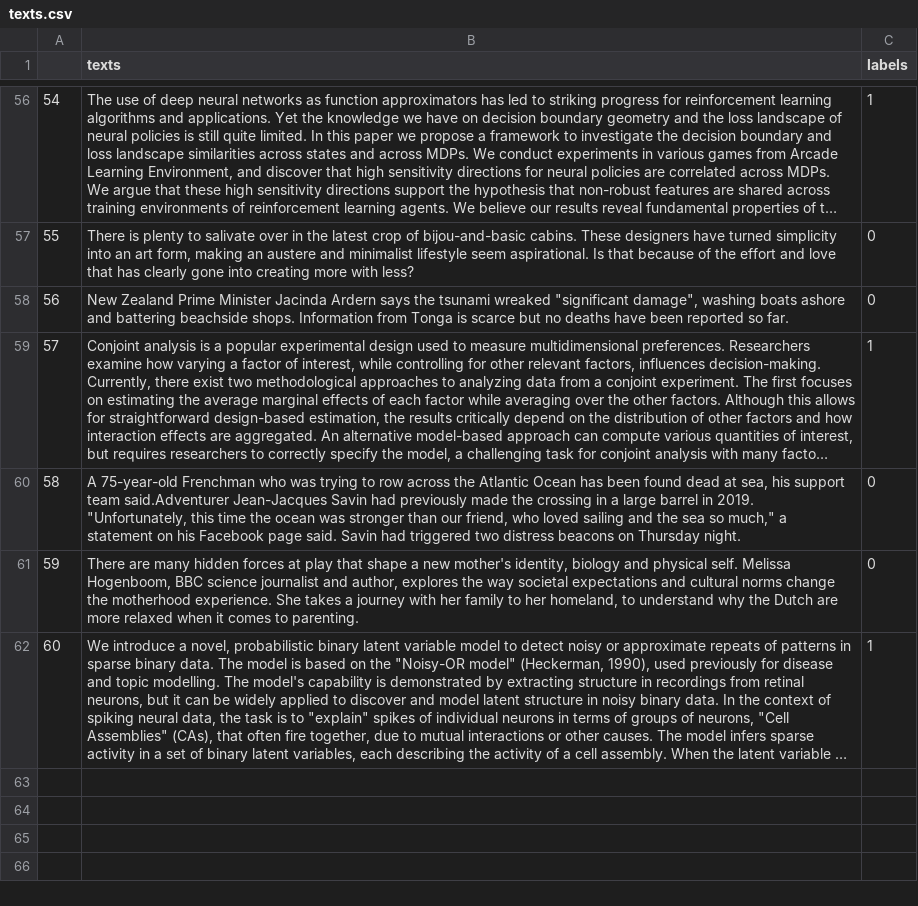
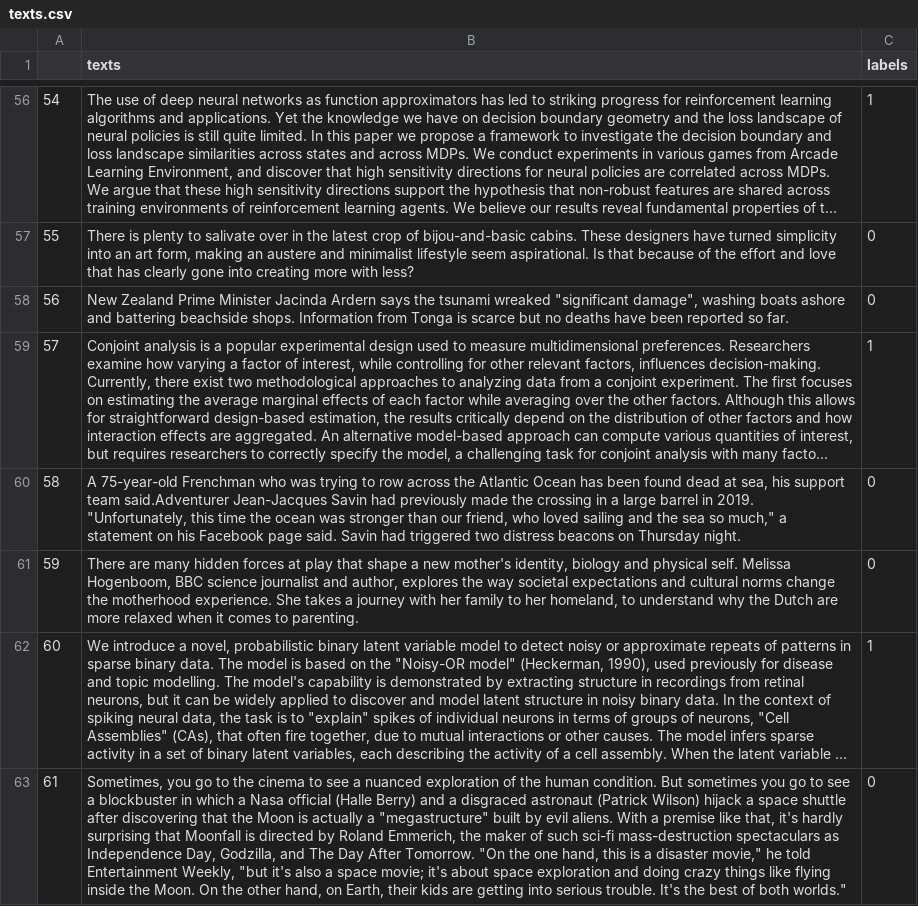
Before and after one commit to AndreasMerentitis/TfLambda-arxiv-keras, a CSV file: texts.csv, drawn as a sheet; only a part is shown, gaps mark what is left out; long unchanged cells end in …; the diff names each change by its address in the sheet, - before the commit and + after, or states it on an @@ line.

Commit message:
add sample

```diff
--- a/texts.csv
+++ b/texts.csv
+row 63: 61 | Sometimes, you go to the cinema to see a nuanced exploration of the human condition. But sometimes you go to see a blockbuster in which a Nasa official (Halle Berry) and a disgraced astronaut (Patrick Wilson) hijack a space shuttle after discovering that the Moon is actually a "megastructure" built by evil aliens. With a premise like that, it's hardly surprising that Moonfall is directed by Roland Emmerich, the maker of such sci-fi mass-destruction spectaculars as Independence Day, Godzilla, and The Day After Tomorrow. "On the one hand, this is a disaster movie," he told Entertainment Weekly, "but it's also a space movie; it's about space exploration and doing crazy things like flying inside the Moon. On the other hand, on Earth, their kids are getting into serious trouble. It's the best of both worlds." | 0
```
